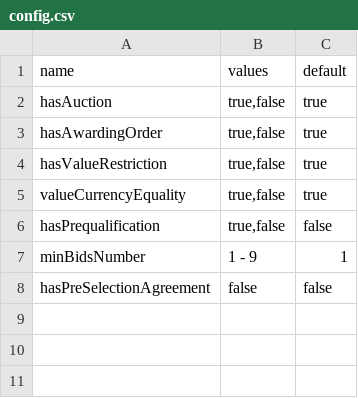
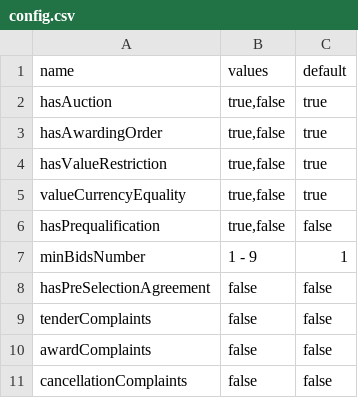
Before and after one commit to ProzorroUKR/openprocurement.api, a CSV file: docs/source/tendering/belowthreshold/csv/config.csv, drawn as a sheet; the diff names each change by its address in the sheet, - before the commit and + after, or states it on an @@ line.

```diff
--- a/docs/source/tendering/belowthreshold/csv/config.csv
+++ b/docs/source/tendering/belowthreshold/csv/config.csv
+row 9: tenderComplaints | false | false
+row 10: awardComplaints | false | false
+row 11: cancellationComplaints | false | false
```
Also changed, not shown: docs/source/tendering/cfaselectionua/csv/config.csv, docs/source/tendering/competitivedialogue/csv/config-eu-stage1.csv, 56 other files.
